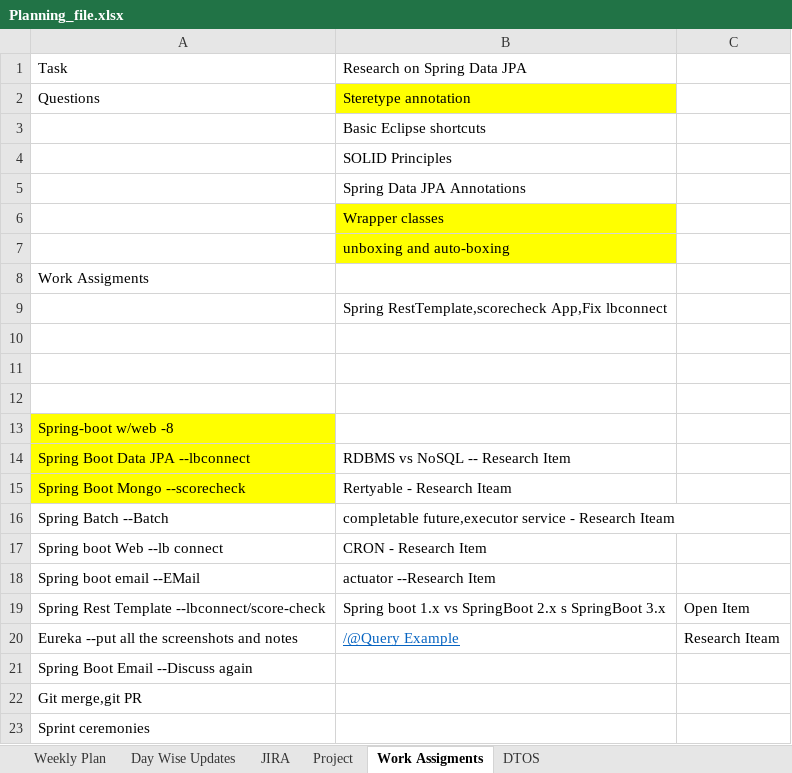
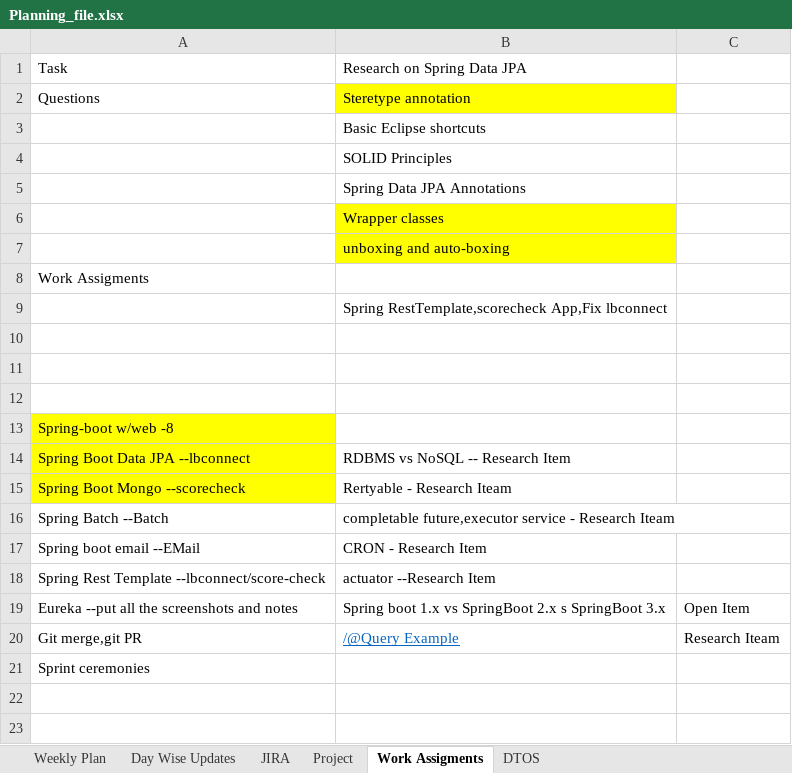
Before and after one commit to king-kaii/colts, an Excel workbook: lbconnect/Planning_file.xlsx, sheet Work Assigments, drawn as a sheet; values as stored, in another font and other column widths than the file's, no borders; removed rows and columns are numbered as before the commit, all else as after; the diff names each change by its address in the sheet, - before the commit and + after, or states it on an @@ line.

```diff
--- a/lbconnect/Planning_file.xlsx (sheet Work Assigments)
+++ b/lbconnect/Planning_file.xlsx (sheet Work Assigments)
-row 17: Spring boot Web --lb connect | CRON - Research Item
-B17: actuator --Research Item
+B17: CRON - Research Item
+row 18: Spring Rest Template --lbconnect/score-check | actuator --Research Item
-A19: Spring Rest Template --lbconnect/score-check
+A19: Eureka --put all the screenshots and notes
-A20: Eureka --put all the screenshots and notes
+A20: Git merge,git PR
-row 21: Spring Boot Email --Discuss again
-row 22: Git merge,git PR
```
Also changed, not shown: sheet Day Wise Updates, sheet JIRA, 2 other files.
